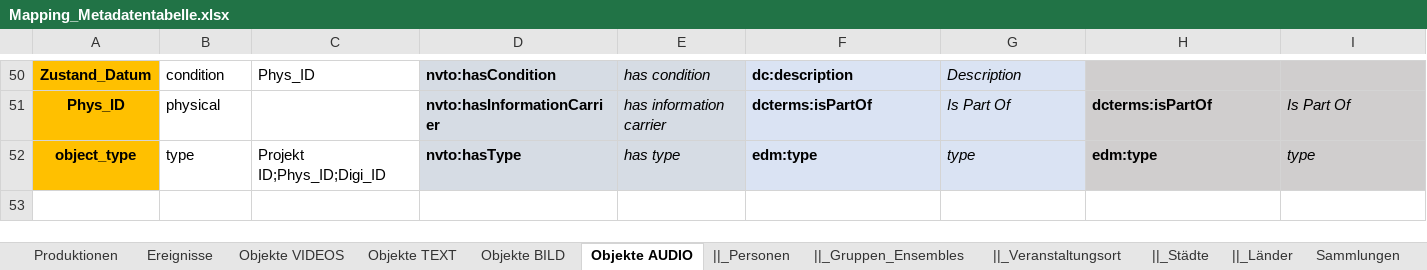
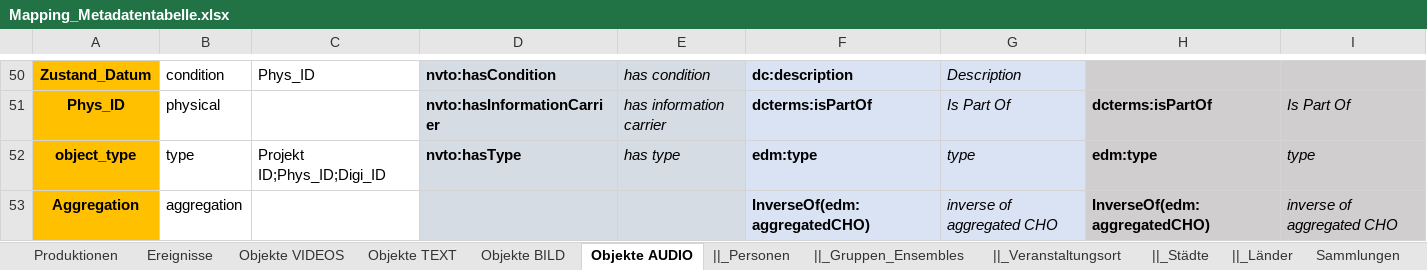
Before and after one commit to mawittbe/NVT_Data-Model, an Excel workbook: Mapping/Mapping_Metadatentabelle.xlsx, sheet Objekte AUDIO, drawn as a sheet; only a part is shown, gaps mark what is left out; values as stored, in another font and other column widths than the file's, no borders; the diff names each change by its address in the sheet, - before the commit and + after, or states it on an @@ line.

Commit message:
Updates Mapping_Meta, nvto, widoco
nvto, widoco
- ein paar richtige Beispiele (richtige Form)

mapping_meta
- mini fixes

```diff
--- a/Mapping/Mapping_Metadatentabelle.xlsx (sheet Objekte AUDIO)
+++ b/Mapping/Mapping_Metadatentabelle.xlsx (sheet Objekte AUDIO)
+row 53: Aggregation | aggregation |  |  |  | InverseOf(edm:aggregatedCHO) | inverse of aggregated CHO | InverseOf(edm:aggregatedCHO) | inverse of aggregated CHO
```
Also changed, not shown: sheet Objekte BILD, 9 other files.
